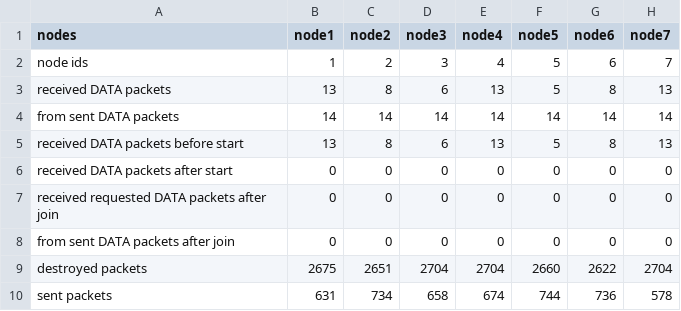
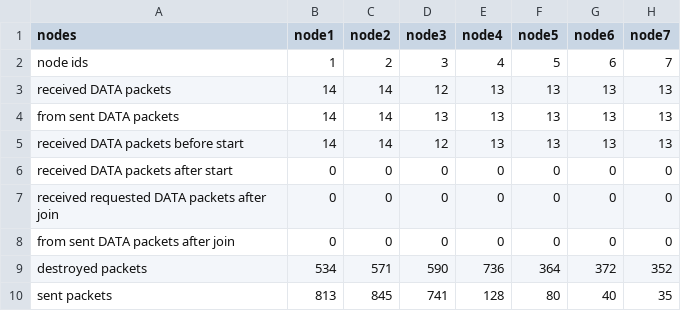
Before and after one commit to markuslehner/lora-mesh-network, a CSV file: simulation/results/sim_world_join_server_res.csv, drawn as a sheet; only a part is shown; the diff covers the shown part only.

```diff
--- a/simulation/results/sim_world_join_server_res.csv
+++ b/simulation/results/sim_world_join_server_res.csv
@@ -2,5 +2,5 @@ nodes;node1;node2;node3;node4;node5;node6;node7
 node ids;1;2;3;4;5;6;7
-received DATA packets;13;8;6;13;5;8;13
-from sent DATA packets;14;14;14;14;14;14;14
-received DATA packets before start;13;8;6;13;5;8;13
+received DATA packets;14;14;12;13;13;13;13
+from sent DATA packets;14;14;13;13;13;13;13
+received DATA packets before start;14;14;12;13;13;13;13
 received DATA packets after start;0;0;0;0;0;0;0
@@ -8,3 +8,3 @@ received requested DATA packets after join;0;0;0;0;0;0;0
 from sent DATA packets after join;0;0;0;0;0;0;0
-destroyed packets;2675;2651;2704;2704;2660;2622;2704
-sent packets;631;734;658;674;744;736;578
+destroyed packets;534;571;590;736;364;372;352
+sent packets;813;845;741;128;80;40;35
```
Also changed, not shown: 14 edited cells elsewhere in this file, 22 other files.
